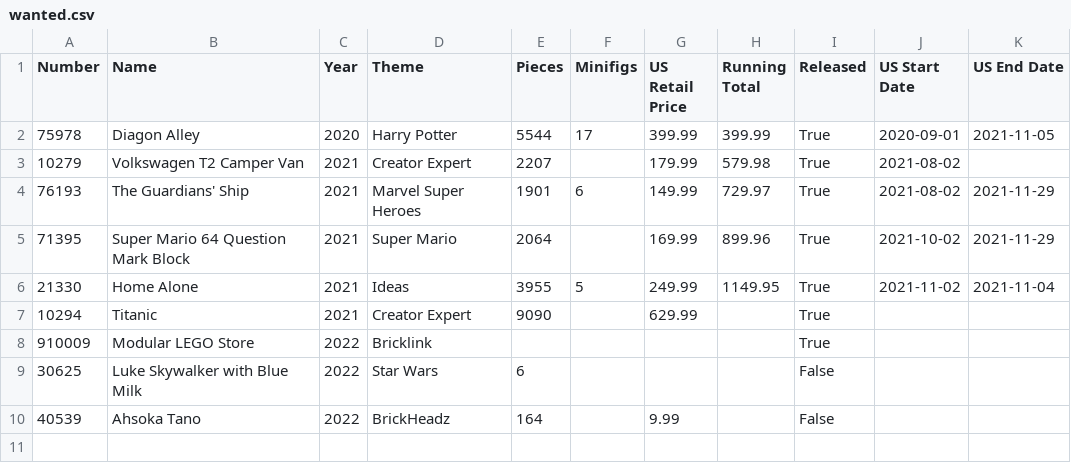
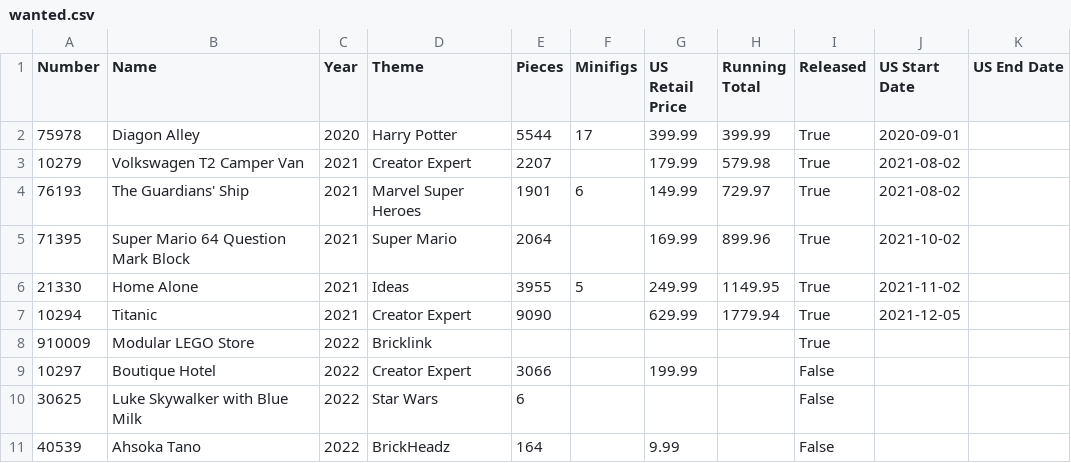
Before and after one commit to schultzy51/brickset, a CSV file: lists/wanted.csv, drawn as a sheet.

```diff
--- a/lists/wanted.csv
+++ b/lists/wanted.csv
@@ -1,9 +1,10 @@
 Number,Name,Year,Theme,Pieces,Minifigs,US Retail Price,Running Total,Released,US Start Date,US End Date
-75978,Diagon Alley,2020,Harry Potter,5544,17,399.99,399.99,True,2020-09-01,2021-11-05
+75978,Diagon Alley,2020,Harry Potter,5544,17,399.99,399.99,True,2020-09-01,
 10279,Volkswagen T2 Camper Van,2021,Creator Expert,2207,,179.99,579.98,True,2021-08-02,
-76193,The Guardians' Ship,2021,Marvel Super Heroes,1901,6,149.99,729.97,True,2021-08-02,2021-11-29
-71395,Super Mario 64 Question Mark Block,2021,Super Mario,2064,,169.99,899.96,True,2021-10-02,2021-11-29
-21330,Home Alone,2021,Ideas,3955,5,249.99,1149.95,True,2021-11-02,2021-11-04
-10294,Titanic,2021,Creator Expert,9090,,629.99,,True,,
+76193,The Guardians' Ship,2021,Marvel Super Heroes,1901,6,149.99,729.97,True,2021-08-02,
+71395,Super Mario 64 Question Mark Block,2021,Super Mario,2064,,169.99,899.96,True,2021-10-02,
+21330,Home Alone,2021,Ideas,3955,5,249.99,1149.95,True,2021-11-02,
+10294,Titanic,2021,Creator Expert,9090,,629.99,1779.94,True,2021-12-05,
 910009,Modular LEGO Store,2022,Bricklink,,,,,True,,
+10297,Boutique Hotel,2022,Creator Expert,3066,,199.99,,False,,
 30625,Luke Skywalker with Blue Milk,2022,Star Wars,6,,,,False,,
```
Also changed, not shown: lists/owned.csv, lists/wanted_released.csv, 3 other files.
